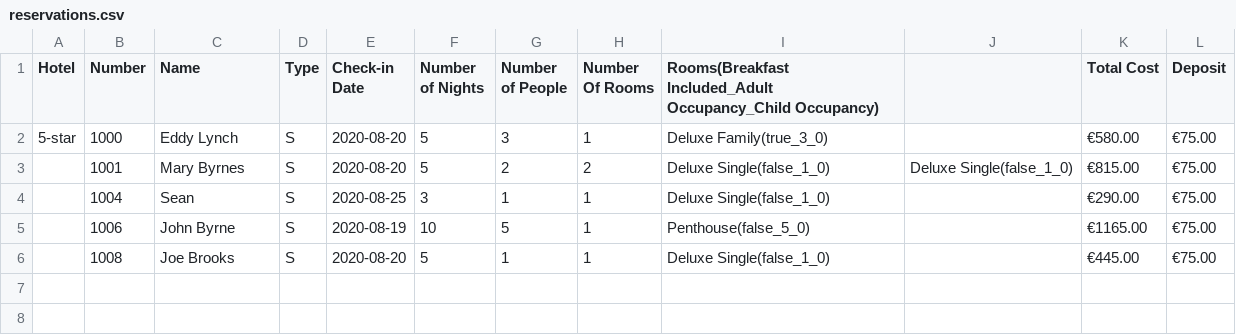
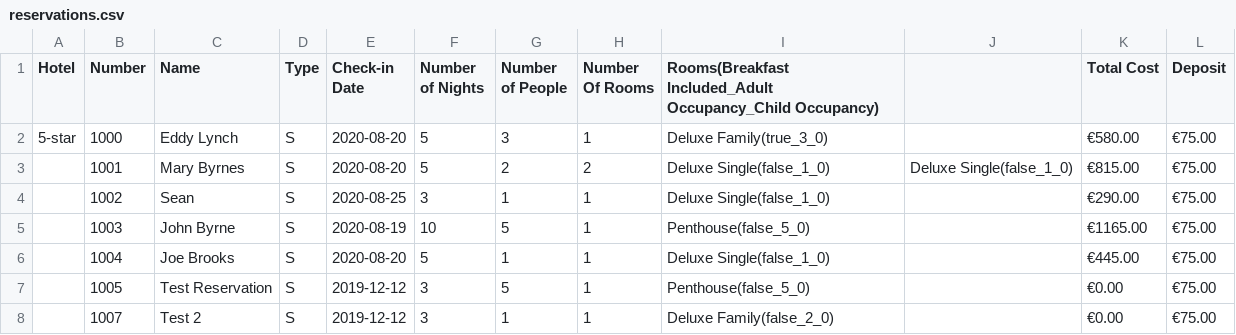
Before and after one commit to edwardUL99/HotelBooking, a CSV file: data/bookingInfo/reservations.csv, drawn as a sheet.

```diff
--- a/data/bookingInfo/reservations.csv
+++ b/data/bookingInfo/reservations.csv
@@ -3,4 +3,6 @@ Hotel,Number,Name,Type,Check-in Date,Number of Nights,Number of People,Number Of
 ,1001,Mary Byrnes,S,2020-08-20,5,2,2,Deluxe Single(false_1_0),Deluxe Single(false_1_0),€815.00,€75.00
-,1004,Sean,S,2020-08-25,3,1,1,Deluxe Single(false_1_0),,€290.00,€75.00
-,1006,John Byrne,S,2020-08-19,10,5,1,Penthouse(false_5_0),,€1165.00,€75.00
-,1008,Joe Brooks,S,2020-08-20,5,1,1,Deluxe Single(false_1_0),,€445.00,€75.00
+,1002,Sean,S,2020-08-25,3,1,1,Deluxe Single(false_1_0),,€290.00,€75.00
+,1003,John Byrne,S,2020-08-19,10,5,1,Penthouse(false_5_0),,€1165.00,€75.00
+,1004,Joe Brooks,S,2020-08-20,5,1,1,Deluxe Single(false_1_0),,€445.00,€75.00
+,1005,Test Reservation,S,2019-12-12,3,5,1,Penthouse(false_5_0),,€0.00,€75.00
+,1007,Test 2,S,2019-12-12,3,1,1,Deluxe Family(false_2_0),,€0.00,€75.00
```
Also changed, not shown: data/bookingInfo/stays.csv, 10 other files.
